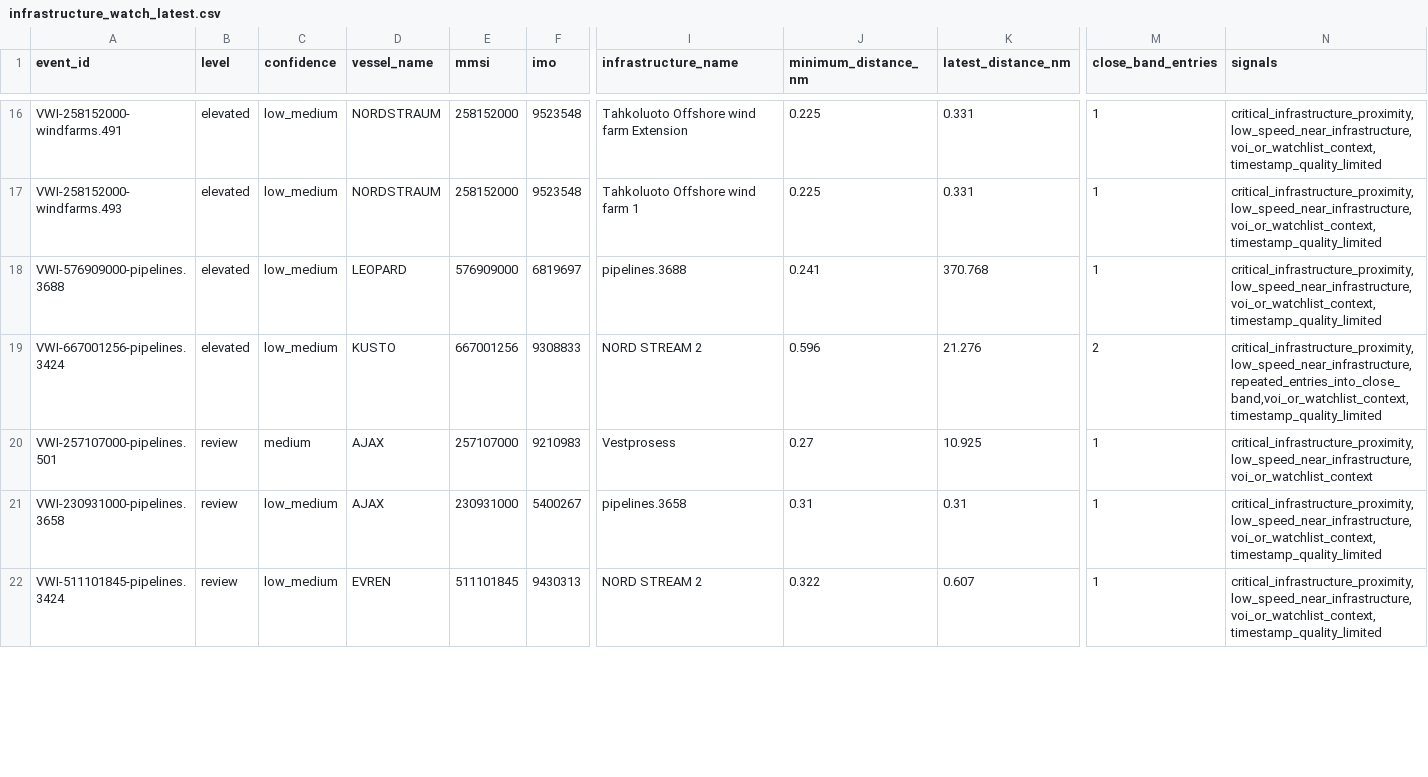
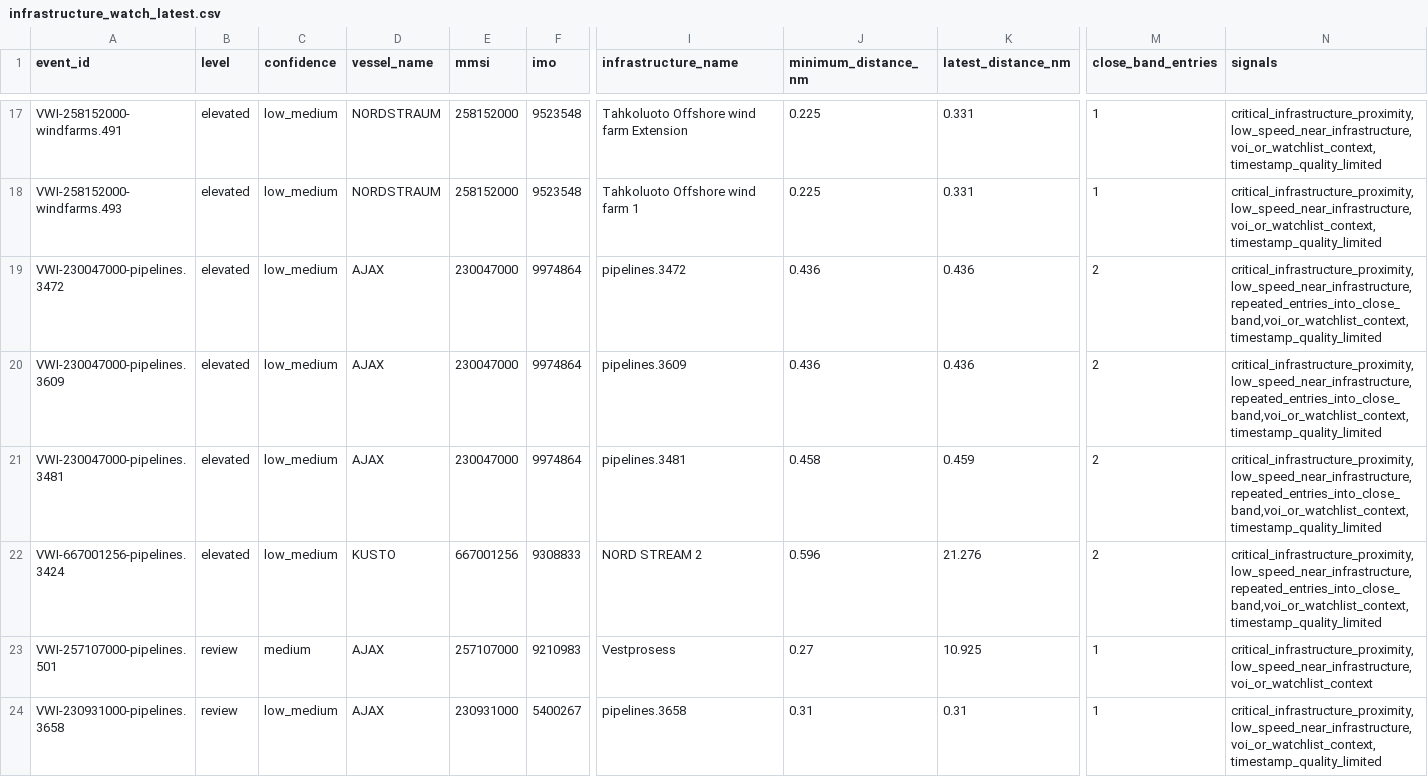
Before and after one commit to mowlsint/VoodooWhiskers, a CSV file: public/downloads/infrastructure_watch_latest.csv, drawn as a sheet; only a part is shown, gaps mark what is left out; the shorter side is filled out with more unchanged rows; addresses are those after the commit; rows hold the shown columns only; the diff covers the shown part only; the diff names each change by its address in the sheet, - before the commit and + after, or states it on an @@ line.

```diff
--- a/public/downloads/infrastructure_watch_latest.csv
+++ b/public/downloads/infrastructure_watch_latest.csv
+row 19: VWI-230047000-pipelines.3472 | elevated | low_medium | AJAX | 230047000 | 9974864 | pipelines.3472 | 0.436 | 0.436 | 2 | critical_infrastructure_proximity,low_speed_near_infrastructure,repeated_entries_into_close_band,voi_or_watchlist_context,timestamp_quality_limited
-A20 (event_id): VWI-576909000-pipelines.3688
+A20 (event_id): VWI-230047000-pipelines.3609
-D20 (vessel_name): LEOPARD
+D20 (vessel_name): AJAX
-E20 (mmsi): 576909000
+E20 (mmsi): 230047000
-F20 (imo): 6819697
+F20 (imo): 9974864
-I20 (infrastructure_name): pipelines.3688
+I20 (infrastructure_name): pipelines.3609
-J20 (minimum_distance_nm): 0.241
+J20 (minimum_distance_nm): 0.436
-K20 (latest_distance_nm): 370.768
+K20 (latest_distance_nm): 0.436
-M20 (close_band_entries): 1
+M20 (close_band_entries): 2
-N20 (signals): critical_infrastructure_proximity,low_speed_near_infrastructure,voi_or_watchlist_context,timestamp_quality_limited
+N20 (signals): critical_infrastructure_proximity,low_speed_near_infrastructure,repeated_entries_into_close_band,voi_or_watchlist_context,timestamp_quality_limited
+row 21: VWI-230047000-pipelines.3481 | elevated | low_medium | AJAX | 230047000 | 9974864 | pipelines.3481 | 0.458 | 0.459 | 2 | critical_infrastructure_proximity,low_speed_near_infrastructure,repeated_entries_into_close_band,voi_or_watchlist_context,timestamp_quality_limited
```
Also changed, not shown: 1 added row, 5 removed rows and 2 edited cells elsewhere in this file, 27 other files.
